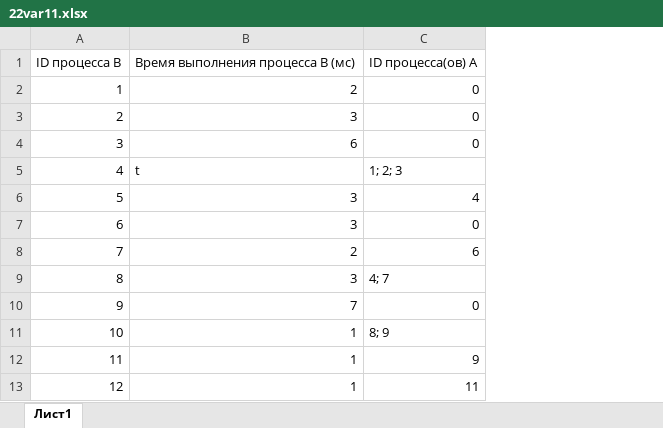
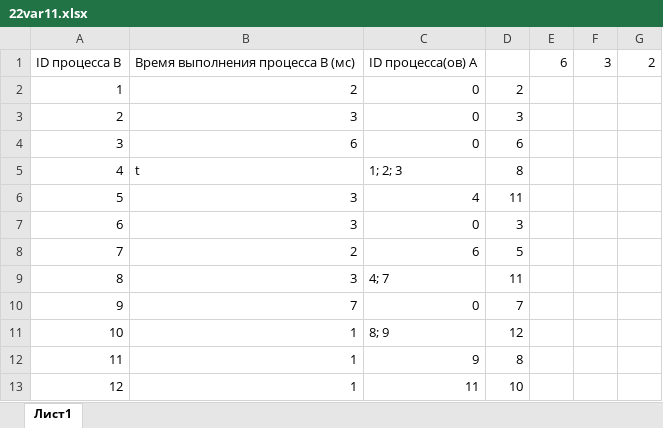
Before and after one commit to liskos/kudryshov, an Excel workbook: krilov/files/22/22var11.xlsx, sheet Лист1, drawn as a sheet; values as stored, in another font and other column widths than the file's, no borders; the diff names each change by its address in the sheet, - before the commit and + after, or states it on an @@ line.

```diff
--- a/krilov/files/22/22var11.xlsx (sheet Лист1)
+++ b/krilov/files/22/22var11.xlsx (sheet Лист1)
+column D, rows 2-13: 2 | 3 | 6 | 8 | 11 | 3 | 5 | 11 | 7 | 12 | 8 | 10
+column E, row 1: 6
+column F, row 1: 3
+column G, row 1: 2
```
Also changed, not shown: krilov/files/18/18var11.xlsx, krilov/files/3/3var9-14.xlsx, 13 other files.
